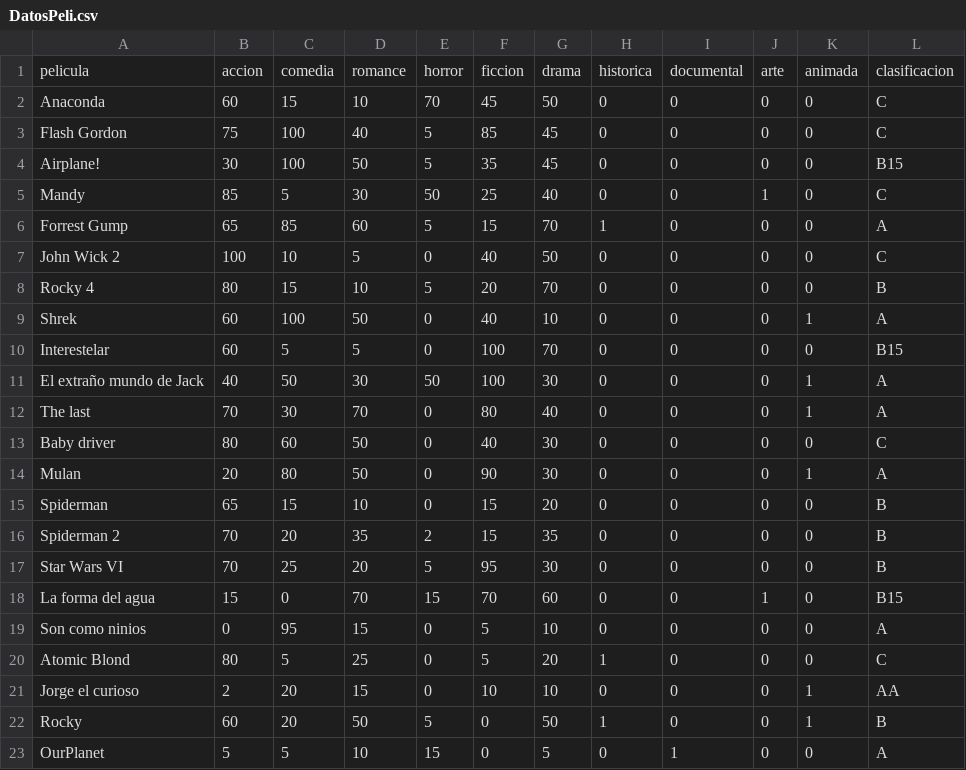
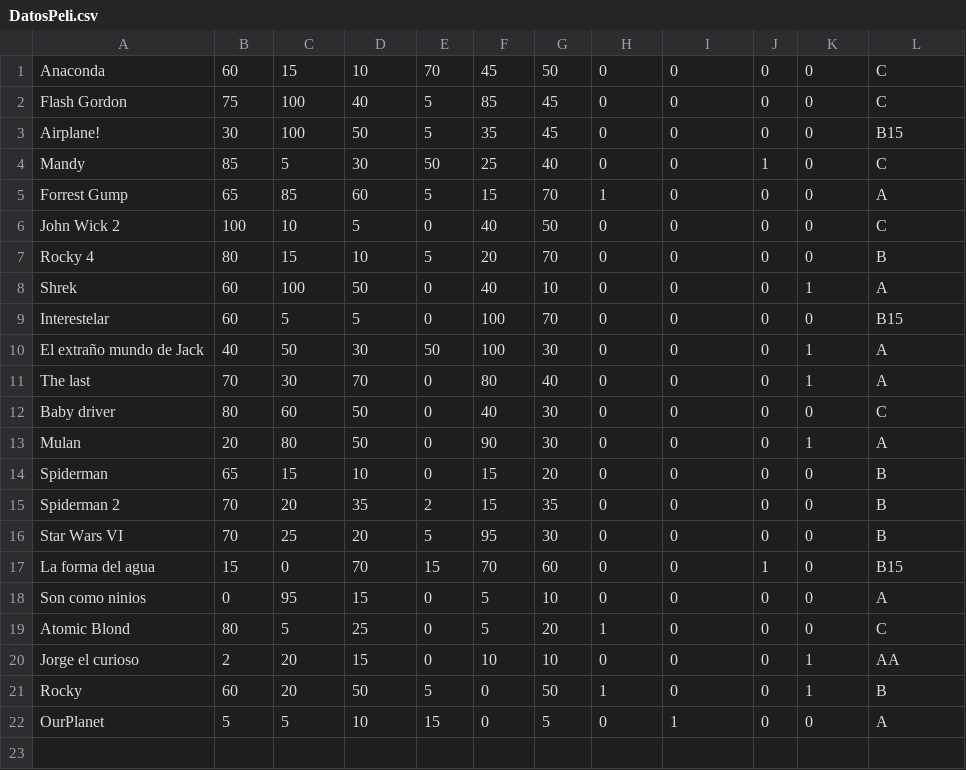
Before and after one commit to VisionedCoin/DataShell, a CSV file: DatosPeli.csv, drawn as a sheet; the diff names each change by its address in the sheet, - before the commit and + after, or states it on an @@ line.

```diff
--- a/DatosPeli.csv
+++ b/DatosPeli.csv
-row 1: pelicula | accion | comedia | romance | horror | ficcion | drama | historica | documental | arte | animada | clasificacion
```
Also changed, not shown: 9 other files.
